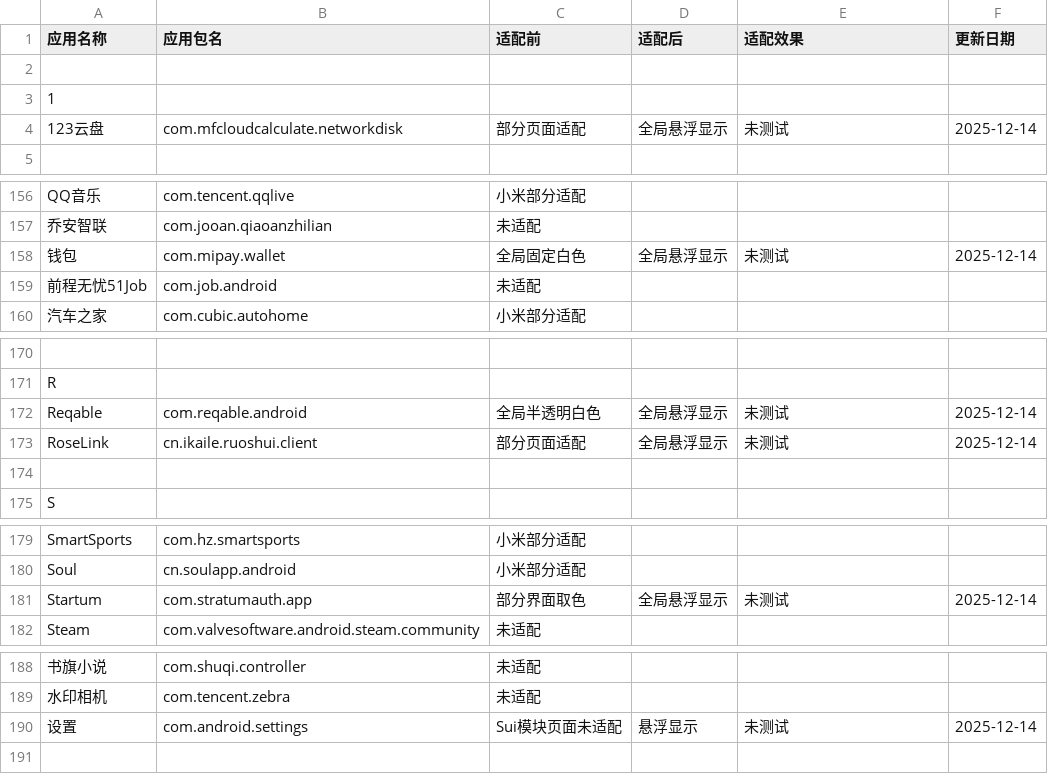
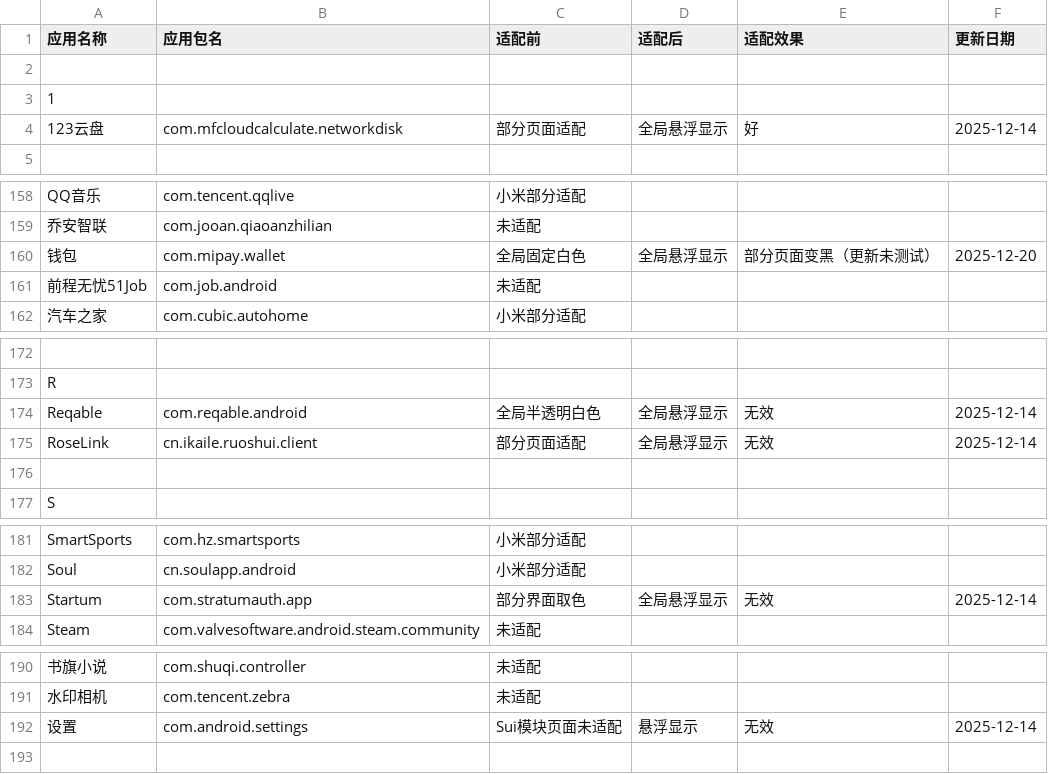
Before and after one commit to Seyud/MiNavBarImmerse, a CSV file: list.csv, drawn as a sheet; only a part is shown, gaps mark what is left out; the diff covers the shown part only.

```diff
--- a/list.csv
+++ b/list.csv
@@ -3,3 +3,3 @@
 1,,,,,,
-123云盘,com.mfcloudcalculate.networkdisk,部分页面适配,全局悬浮显示,未测试,2025-12-14,
+123云盘,com.mfcloudcalculate.networkdisk,部分页面适配,全局悬浮显示,好,2025-12-14,
 ,,,,,,
@@ -157,3 +159,3 @@ QQ音乐,com.tencent.qqlive,小米部分适配,,,,
 乔安智联,com.jooan.qiaoanzhilian,未适配,,,,
-钱包,com.mipay.wallet,全局固定白色,全局悬浮显示,未测试,2025-12-14,
+钱包,com.mipay.wallet,全局固定白色,全局悬浮显示,部分页面变黑（更新未测试）,2025-12-20,
 前程无忧51Job,com.job.android,未适配,,,,
@@ -171,4 +173,4 @@ QQ音乐,com.tencent.qqlive,小米部分适配,,,,
 R,,,,,,
-Reqable,com.reqable.android,全局半透明白色,全局悬浮显示,未测试,2025-12-14,
-RoseLink,cn.ikaile.ruoshui.client,部分页面适配,全局悬浮显示,未测试,2025-12-14,
+Reqable,com.reqable.android,全局半透明白色,全局悬浮显示,无效,2025-12-14,
+RoseLink,cn.ikaile.ruoshui.client,部分页面适配,全局悬浮显示,无效,2025-12-14,
 ,,,,,,
@@ -180,3 +182,3 @@ SmartSports,com.hz.smartsports,小米部分适配,,,,
 Soul,cn.soulapp.android,小米部分适配,,,,
-Startum,com.stratumauth.app,部分界面取色,全局悬浮显示,未测试,2025-12-14,
+Startum,com.stratumauth.app,部分界面取色,全局悬浮显示,无效,2025-12-14,
 Steam,com.valvesoftware.android.steam.community,未适配,,,,
@@ -189,3 +191,3 @@ Steam,com.valvesoftware.android.steam.community,未适配,,,,
 水印相机,com.tencent.zebra,未适配,,,,
-设置,com.android.settings,Sui模块页面未适配,悬浮显示,未测试,2025-12-14,
+设置,com.android.settings,Sui模块页面未适配,悬浮显示,无效,2025-12-14,
 ,,,,,,
```
Also changed, not shown: 2 added rows and 19 edited cells elsewhere in this file, 2 other files.
